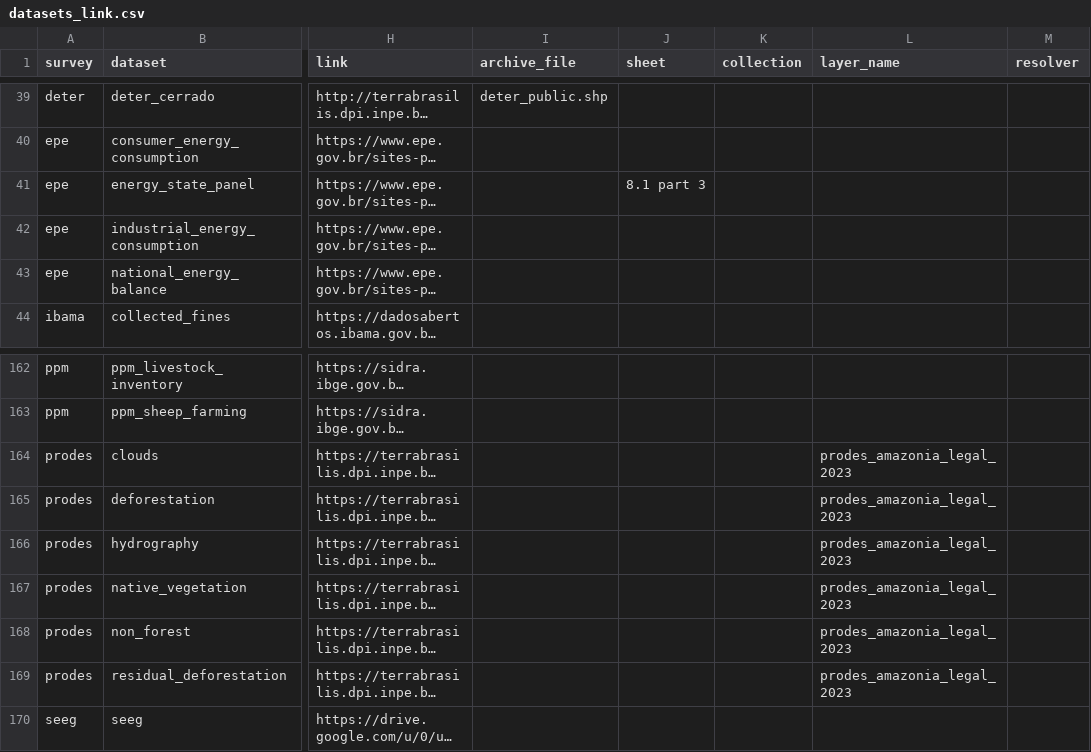
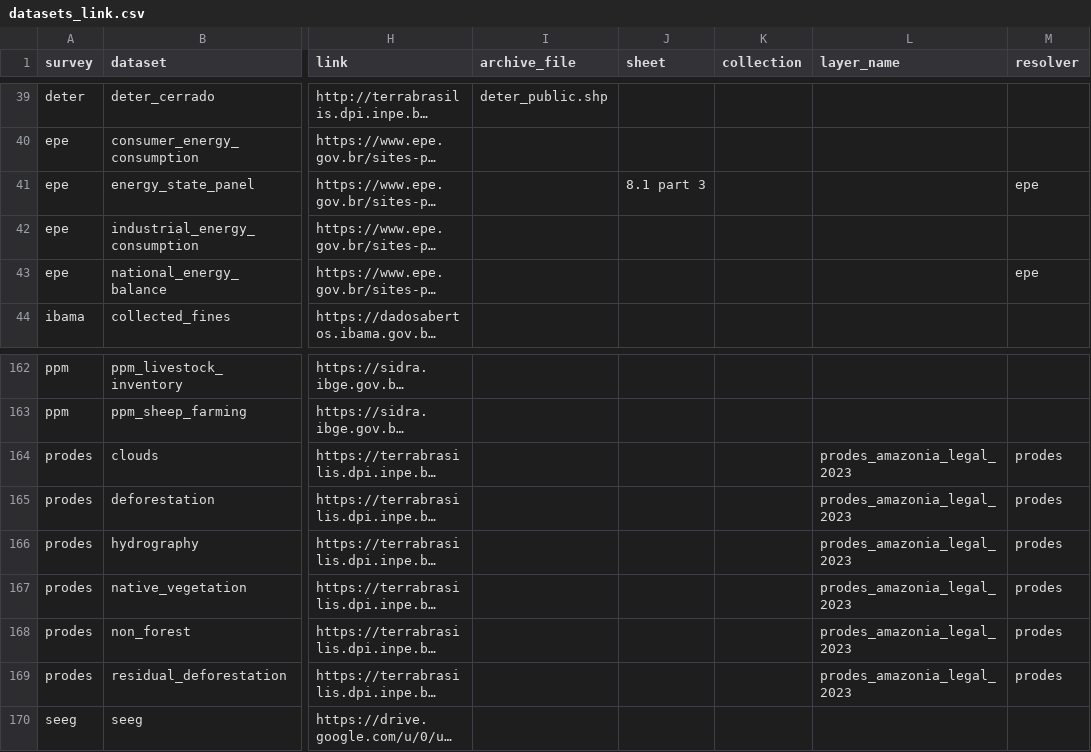
Before and after one commit to datazoompuc/datazoom.amazonia, a CSV file: inst/extdata/manifest/v1/datasets_link.csv, drawn as a sheet; only a part is shown, gaps mark what is left out; long unchanged cells end in …; the diff covers the shown part only; the diff names each change by its address in the sheet, - before the commit and + after, or states it on an @@ line.

Commit message:
Fase 5: resolver ANEEL (CKAN JSON API) + fix no portao de validacao
resolve_aneel.R resolve energy_development_budget e
energy_enterprises_distributed via a API JSON do CKAN
(dadosabertos.aneel.gov.br/api/3/action/package_show) -- sem HTML, sem
scraping. Testado ao vivo com --dry-run --only aneel: encontrou os 6 anos
ja hardcoded (2017-2022) MAIS dois anos novos publicados pela ANEEL depois
que o codigo foi escrito (2023, 2024), exatamente o comportamento que a
migracao promete. Classificado Tier B (linhas novas), como esperado.

O teste ao vivo tambem expos dois bugs reais no portao de validacao
(actions/scripts/manifest_validate.R):
- is_http_exempt() nao tratava link=NA como isento, entao a linha base do
  ANEEL (que legitimamente nao tem link direto) quebrava o probe HTTP.
- classify_row_change() so detectava mudanca de versao via padroes tipo
  collection_N/COL.N/V\d6; uma troca de extensao de arquivo no mesmo
  recurso (o resolver encontrou energy_enterprises_distributed servindo
  .zip em vez do .csv hardcoded, mesmo resource ID) passava batido como
  Tier A. Corrigido: extensao diferente forca Tier B, porque pode mudar a
  funcao de leitura usada rio abaixo (fread vs unzip).

Tambem adiciona fase5_tag_resolvers.R e marca no manifest quais linhas
cada um dos 5 resolvers governa (coluna resolver).

Nada foi escrito no manifest versionado -- --dry-run confirma isso.

```diff
--- a/inst/extdata/manifest/v1/datasets_link.csv
+++ b/inst/extdata/manifest/v1/datasets_link.csv
-M41 (resolver): (empty)
+M41 (resolver): epe
-M43 (resolver): (empty)
+M43 (resolver): epe
-M164:M169 (resolver): (empty)
+M164:M169 (resolver): prodes
```
Also changed, not shown: 17 edited cells elsewhere in this file, 3 other files.
